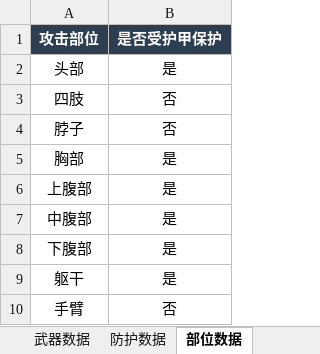
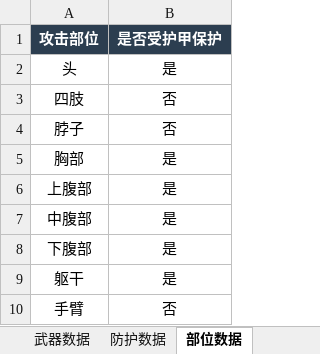
Before and after one commit to dtyi01/game, an Excel workbook: PUBG战斗伤害模拟器.xlsx, sheet 部位数据, drawn as a sheet; values as stored, in another font and other column widths than the file's, no borders; the diff names each change by its address in the sheet, - before the commit and + after, or states it on an @@ line.

```diff
--- a/PUBG战斗伤害模拟器.xlsx (sheet 部位数据)
+++ b/PUBG战斗伤害模拟器.xlsx (sheet 部位数据)
-A2 (攻击部位): 头部
+A2 (攻击部位): 头
```
Also changed, not shown: sheet 战斗模拟器, sheet 防护数据, sheet 武器数据.
